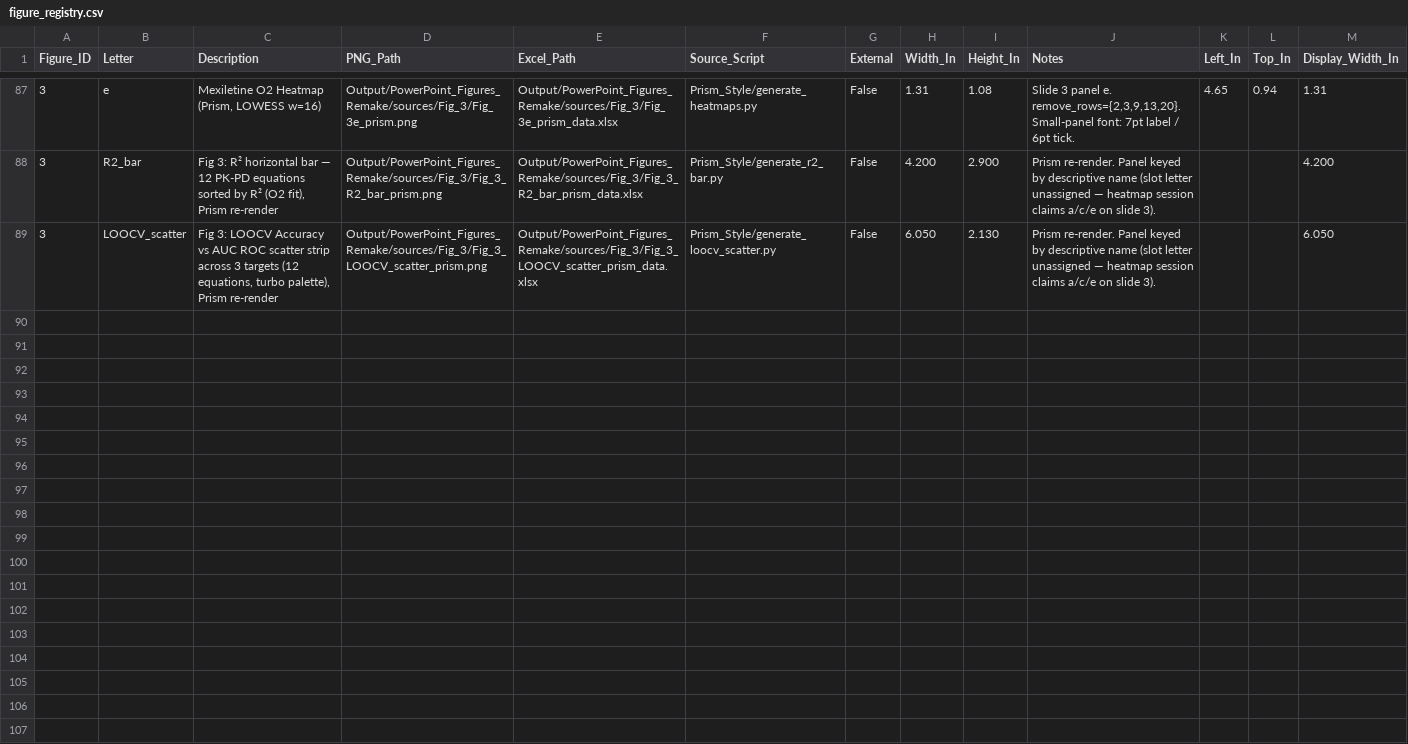
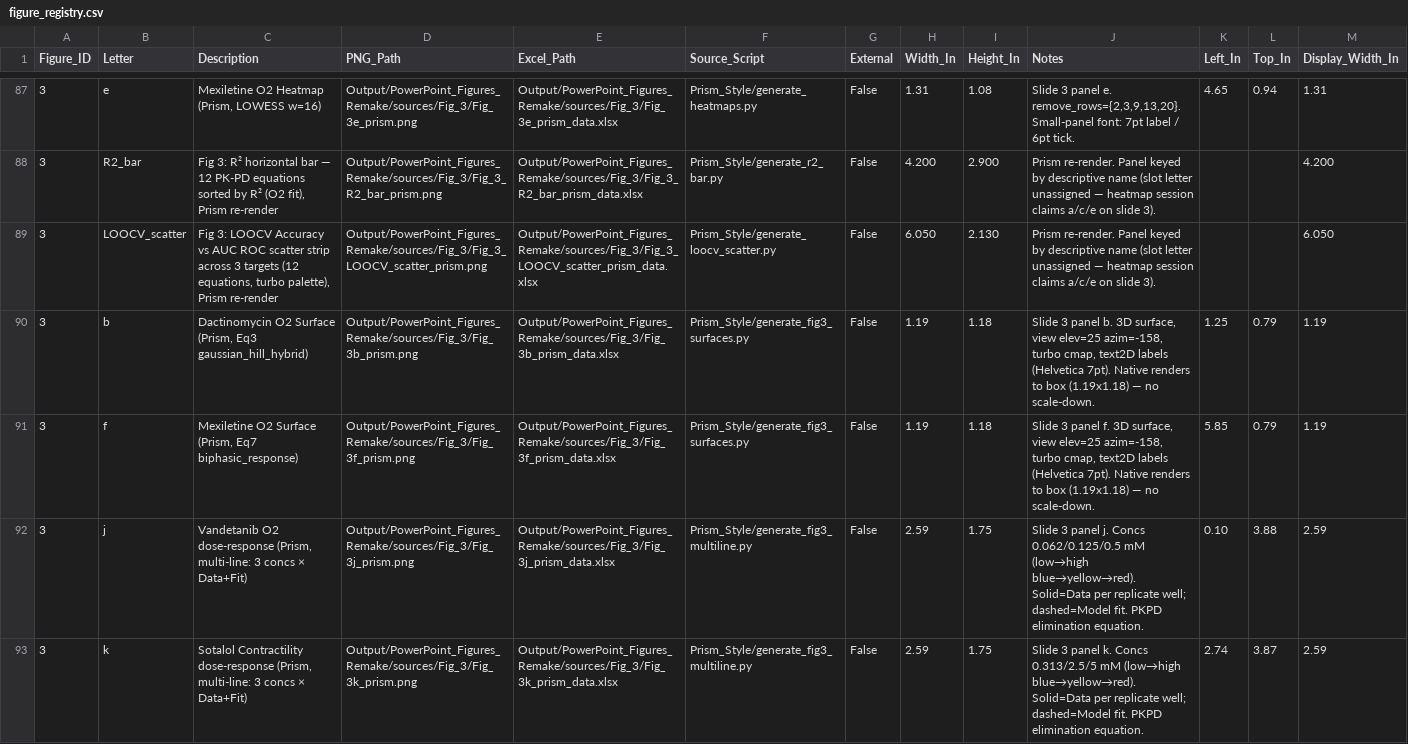
Before and after one commit to NoahB10/Cardiac_RODEO, a CSV file: Output/PowerPoint_Figures/figure_registry.csv, drawn as a sheet; only a part is shown, gaps mark what is left out; rows hold the shown columns only; the diff names each change by its address in the sheet, - before the commit and + after, or states it on an @@ line.

```diff
--- a/Output/PowerPoint_Figures/figure_registry.csv
+++ b/Output/PowerPoint_Figures/figure_registry.csv
+row 90: 3 | b | Dactinomycin O2 Surface (Prism, Eq3 gaussian_hill_hybrid) | Output/PowerPoint_Figures_Remake/sources/Fig_3/Fig_3b_prism.png | Output/PowerPoint_Figures_Remake/sources/Fig_3/Fig_3b_prism_data.xlsx | Prism_Style/generate_fig3_surfaces.py | False | 1.19 | 1.18 | Slide 3 panel b. 3D surface, view elev=25 azim=-158, turbo cmap, text2D labels (Helvetica 7pt). Native renders to box (1.19x1.18) — no scale-down. | 1.25 | 0.79 | 1.19
+row 91: 3 | f | Mexiletine O2 Surface (Prism, Eq7 biphasic_response) | Output/PowerPoint_Figures_Remake/sources/Fig_3/Fig_3f_prism.png | Output/PowerPoint_Figures_Remake/sources/Fig_3/Fig_3f_prism_data.xlsx | Prism_Style/generate_fig3_surfaces.py | False | 1.19 | 1.18 | Slide 3 panel f. 3D surface, view elev=25 azim=-158, turbo cmap, text2D labels (Helvetica 7pt). Native renders to box (1.19x1.18) — no scale-down. | 5.85 | 0.79 | 1.19
+row 92: 3 | j | Vandetanib O2 dose-response (Prism, multi-line: 3 concs × Data+Fit) | Output/PowerPoint_Figures_Remake/sources/Fig_3/Fig_3j_prism.png | Output/PowerPoint_Figures_Remake/sources/Fig_3/Fig_3j_prism_data.xlsx | Prism_Style/generate_fig3_multiline.py | False | 2.59 | 1.75 | Slide 3 panel j. Concs 0.062/0.125/0.5 mM (low→high blue→yellow→red). Solid=Data per replicate well; dashed=Model fit. PKPD elimination equation. | 0.10 | 3.88 | 2.59
+row 93: 3 | k | Sotalol Contractility dose-response (Prism, multi-line: 3 concs × Data+Fit) | Output/PowerPoint_Figures_Remake/sources/Fig_3/Fig_3k_prism.png | Output/PowerPoint_Figures_Remake/sources/Fig_3/Fig_3k_prism_data.xlsx | Prism_Style/generate_fig3_multiline.py | False | 2.59 | 1.75 | Slide 3 panel k. Concs 0.313/2.5/5 mM (low→high blue→yellow→red). Solid=Data per replicate well; dashed=Model fit. PKPD elimination equation. | 2.74 | 3.87 | 2.59
```
Also changed, not shown: 13 other files.
